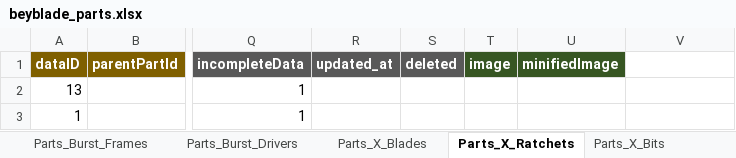
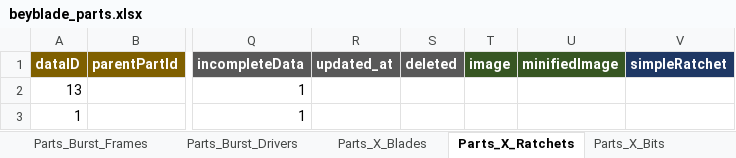
Before and after one commit to discoballonmyhead/clasher_st_beyblade_assets, an Excel workbook: samples/beyblade_parts.xlsx, sheet Parts_X_Ratchets, drawn as a sheet; only a part is shown, gaps mark what is left out; values as stored, in another font and other column widths than the file's, no borders; charts and pictures not drawn; the diff names each change by its address in the sheet, - before the commit and + after, or states it on an @@ line.

```diff
--- a/samples/beyblade_parts.xlsx (sheet Parts_X_Ratchets)
+++ b/samples/beyblade_parts.xlsx (sheet Parts_X_Ratchets)
-V1: (empty)
+V1: simpleRatchet
-V1 fill: none
+V1 fill: #1F3864
```
Also changed, not shown: sheet Parts_X_AssistBlades, sheet Parts_X_Blades, charts or pictures, 28 other files.
